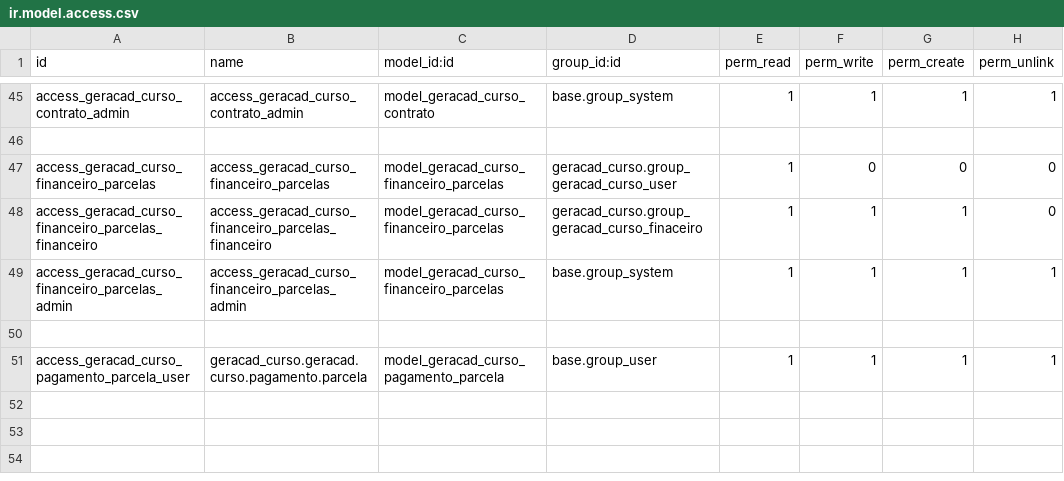
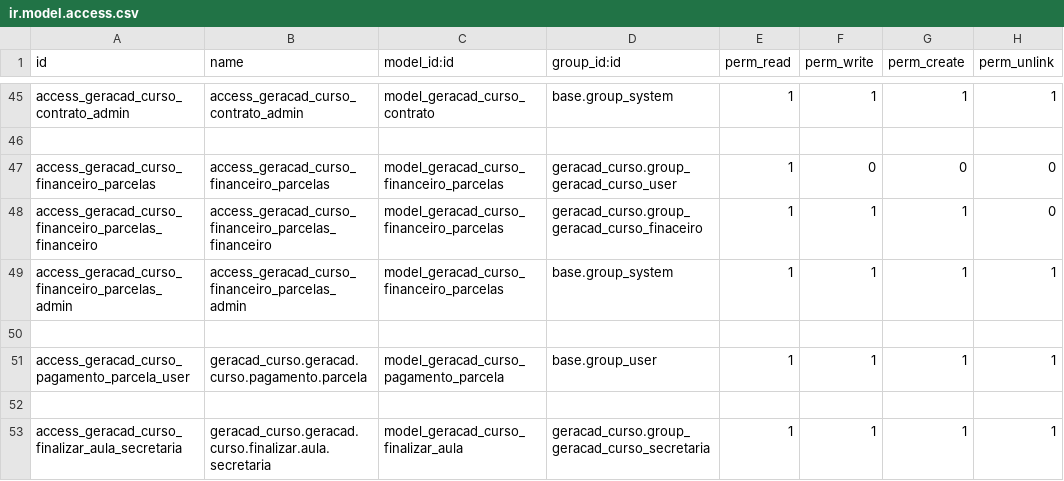
Before and after one commit to afonsorcarvalho/geracad_curso, a CSV file: security/ir.model.access.csv, drawn as a sheet; only a part is shown, gaps mark what is left out.

Commit message:
Inserido Encerrar aulas na turma

```diff
--- a/security/ir.model.access.csv
+++ b/security/ir.model.access.csv
@@ -51 +51,3 @@ access_geracad_curso_financeiro_parcelas_admin,access_geracad_curso_financeiro_p
 access_geracad_curso_pagamento_parcela_user,geracad_curso.geracad.curso.pagamento.parcela,model_geracad_curso_pagamento_parcela,base.group_user,1,1,1,1
+
+access_geracad_curso_finalizar_aula_secretaria,geracad_curso.geracad.curso.finalizar.aula.secretaria,model_geracad_curso_finalizar_aula,geracad_curso.group_geracad_curso_secretaria,1,1,1,1
```
Also changed, not shown: 5 other files.
